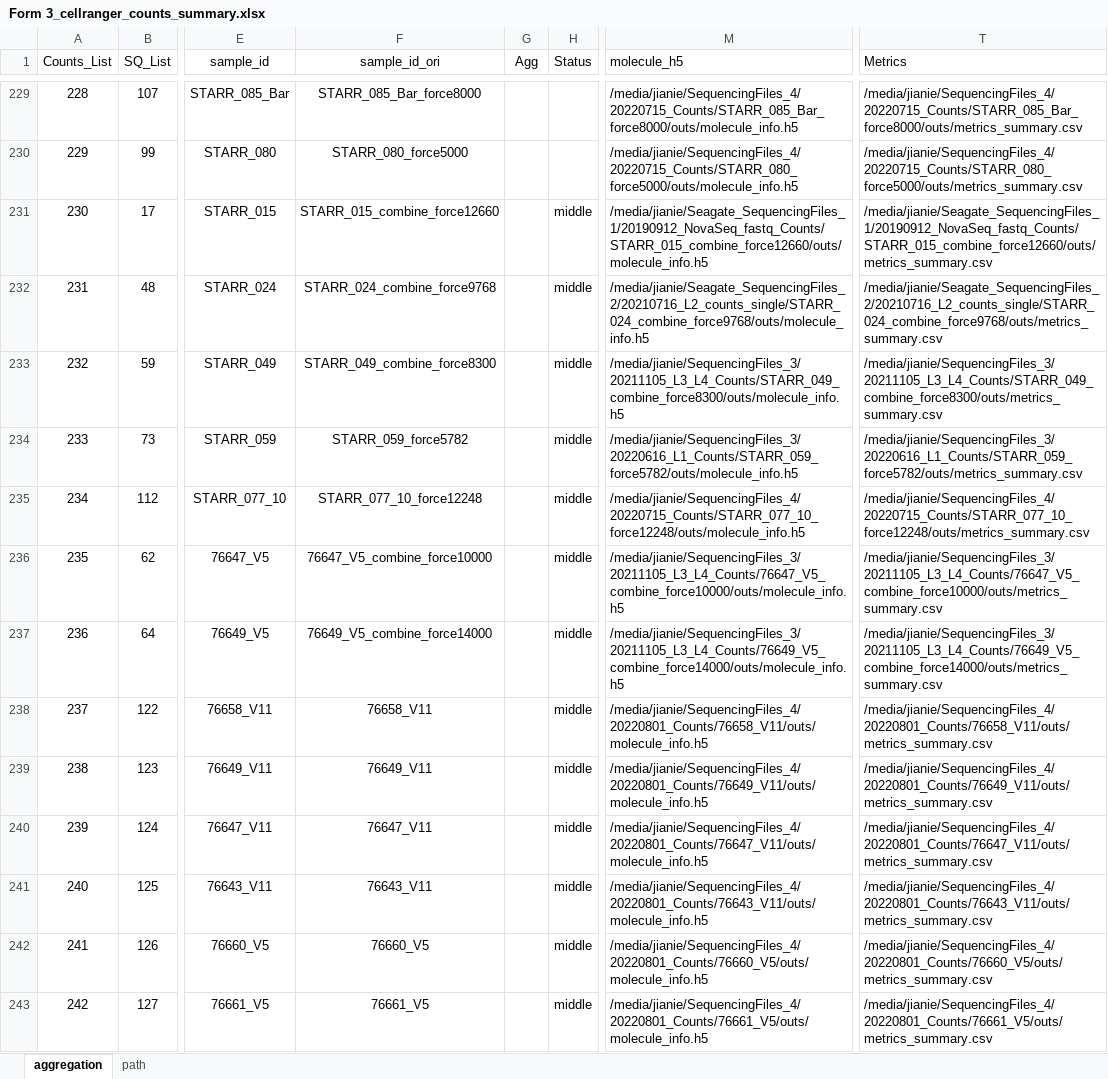
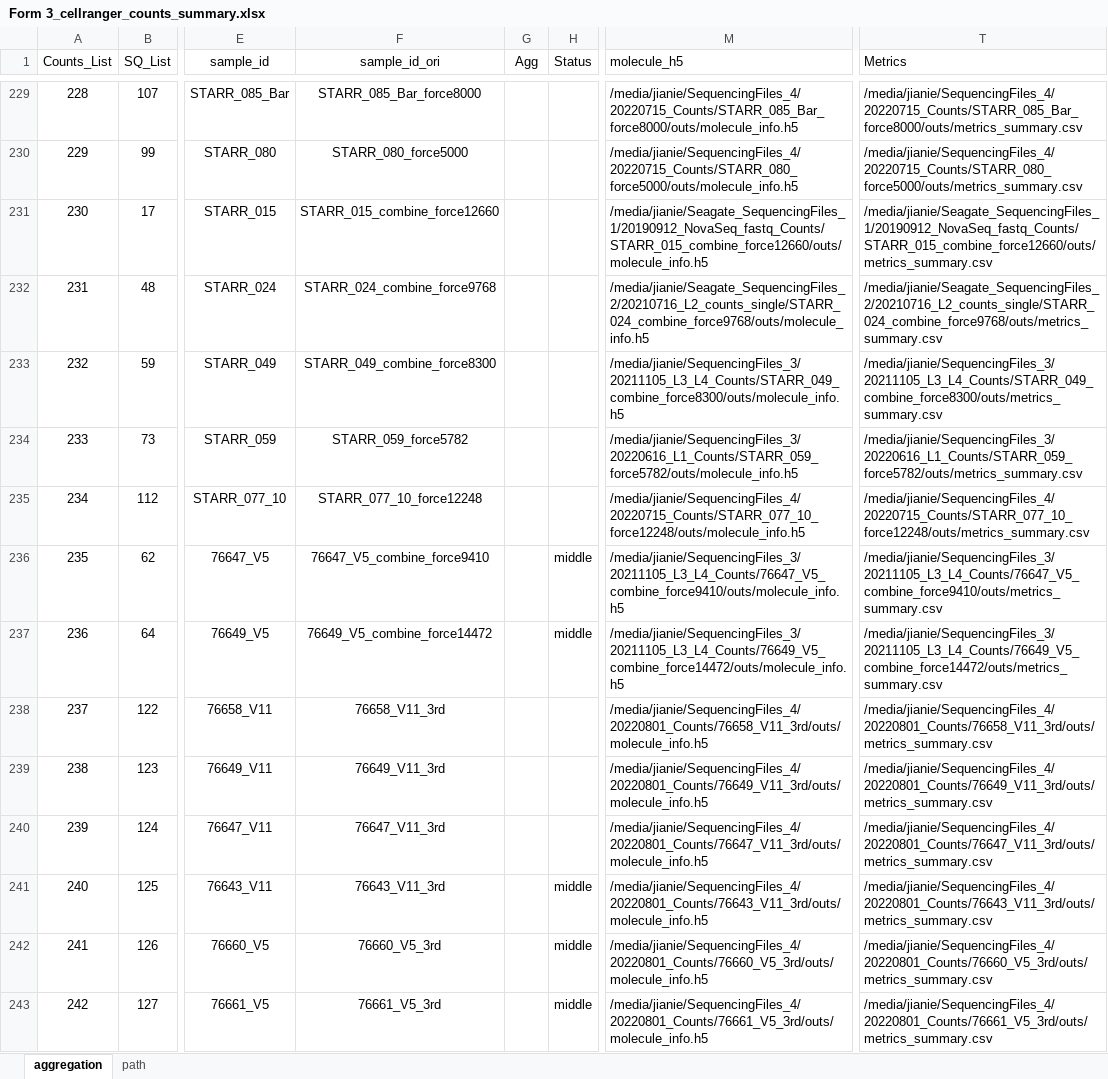
Before and after one commit to dnarna909/UTHSC_cellranger_codes_files, an Excel workbook: ExperimentSummaryFiles/Form 3_cellranger_counts_summary.xlsx, sheet aggregation, drawn as a sheet; only a part is shown, gaps mark what is left out; values as stored, in another font and other column widths than the file's, no borders; charts and pictures not drawn; the diff covers the shown part only; the diff names each change by its address in the sheet, - before the commit and + after, or states it on an @@ line.

```diff
--- a/ExperimentSummaryFiles/Form 3_cellranger_counts_summary.xlsx (sheet aggregation)
+++ b/ExperimentSummaryFiles/Form 3_cellranger_counts_summary.xlsx (sheet aggregation)
-H231:H235 (Status): middle
+H231:H235 (Status): (empty)
-F236 (sample_id_ori): 76647_V5_combine_force10000
+F236 (sample_id_ori): 76647_V5_combine_force9410
-M236 (molecule_h5): /media/jianie/SequencingFiles_3/20211105_L3_L4_Counts/76647_V5_combine_force10000/outs/molecule_info.h5
+M236 (molecule_h5): /media/jianie/SequencingFiles_3/20211105_L3_L4_Counts/76647_V5_combine_force9410/outs/molecule_info.h5
-T236 (Metrics): /media/jianie/SequencingFiles_3/20211105_L3_L4_Counts/76647_V5_combine_force10000/outs/metrics_summary.csv
+T236 (Metrics): /media/jianie/SequencingFiles_3/20211105_L3_L4_Counts/76647_V5_combine_force9410/outs/metrics_summary.csv
-F237 (sample_id_ori): 76649_V5_combine_force14000
+F237 (sample_id_ori): 76649_V5_combine_force14472
-M237 (molecule_h5): /media/jianie/SequencingFiles_3/20211105_L3_L4_Counts/76649_V5_combine_force14000/outs/molecule_info.h5
+M237 (molecule_h5): /media/jianie/SequencingFiles_3/20211105_L3_L4_Counts/76649_V5_combine_force14472/outs/molecule_info.h5
-T237 (Metrics): /media/jianie/SequencingFiles_3/20211105_L3_L4_Counts/76649_V5_combine_force14000/outs/metrics_summary.csv
+T237 (Metrics): /media/jianie/SequencingFiles_3/20211105_L3_L4_Counts/76649_V5_combine_force14472/outs/metrics_summary.csv
-F238 (sample_id_ori): 76658_V11
+F238 (sample_id_ori): 76658_V11_3rd
-H238:H240 (Status): middle
+H238:H240 (Status): (empty)
-M238 (molecule_h5): /media/jianie/SequencingFiles_4/20220801_Counts/76658_V11/outs/molecule_info.h5
+M238 (molecule_h5): /media/jianie/SequencingFiles_4/20220801_Counts/76658_V11_3rd/outs/molecule_info.h5
-T238 (Metrics): /media/jianie/SequencingFiles_4/20220801_Counts/76658_V11/outs/metrics_summary.csv
+T238 (Metrics): /media/jianie/SequencingFiles_4/20220801_Counts/76658_V11_3rd/outs/metrics_summary.csv
-F239 (sample_id_ori): 76649_V11
+F239 (sample_id_ori): 76649_V11_3rd
-M239 (molecule_h5): /media/jianie/SequencingFiles_4/20220801_Counts/76649_V11/outs/molecule_info.h5
+M239 (molecule_h5): /media/jianie/SequencingFiles_4/20220801_Counts/76649_V11_3rd/outs/molecule_info.h5
-T239 (Metrics): /media/jianie/SequencingFiles_4/20220801_Counts/76649_V11/outs/metrics_summary.csv
+T239 (Metrics): /media/jianie/SequencingFiles_4/20220801_Counts/76649_V11_3rd/outs/metrics_summary.csv
-F240 (sample_id_ori): 76647_V11
+F240 (sample_id_ori): 76647_V11_3rd
-M240 (molecule_h5): /media/jianie/SequencingFiles_4/20220801_Counts/76647_V11/outs/molecule_info.h5
+M240 (molecule_h5): /media/jianie/SequencingFiles_4/20220801_Counts/76647_V11_3rd/outs/molecule_info.h5
-T240 (Metrics): /media/jianie/SequencingFiles_4/20220801_Counts/76647_V11/outs/metrics_summary.csv
+T240 (Metrics): /media/jianie/SequencingFiles_4/20220801_Counts/76647_V11_3rd/outs/metrics_summary.csv
-F241 (sample_id_ori): 76643_V11
+F241 (sample_id_ori): 76643_V11_3rd
-M241 (molecule_h5): /media/jianie/SequencingFiles_4/20220801_Counts/76643_V11/outs/molecule_info.h5
+M241 (molecule_h5): /media/jianie/SequencingFiles_4/20220801_Counts/76643_V11_3rd/outs/molecule_info.h5
-T241 (Metrics): /media/jianie/SequencingFiles_4/20220801_Counts/76643_V11/outs/metrics_summary.csv
+T241 (Metrics): /media/jianie/SequencingFiles_4/20220801_Counts/76643_V11_3rd/outs/metrics_summary.csv
-F242 (sample_id_ori): 76660_V5
+F242 (sample_id_ori): 76660_V5_3rd
-M242 (molecule_h5): /media/jianie/SequencingFiles_4/20220801_Counts/76660_V5/outs/molecule_info.h5
+M242 (molecule_h5): /media/jianie/SequencingFiles_4/20220801_Counts/76660_V5_3rd/outs/molecule_info.h5
-T242 (Metrics): /media/jianie/SequencingFiles_4/20220801_Counts/76660_V5/outs/metrics_summary.csv
+T242 (Metrics): /media/jianie/SequencingFiles_4/20220801_Counts/76660_V5_3rd/outs/metrics_summary.csv
-F243 (sample_id_ori): 76661_V5
+F243 (sample_id_ori): 76661_V5_3rd
-M243 (molecule_h5): /media/jianie/SequencingFiles_4/20220801_Counts/76661_V5/outs/molecule_info.h5
+M243 (molecule_h5): /media/jianie/SequencingFiles_4/20220801_Counts/76661_V5_3rd/outs/molecule_info.h5
-T243 (Metrics): /media/jianie/SequencingFiles_4/20220801_Counts/76661_V5/outs/metrics_summary.csv
+T243 (Metrics): /media/jianie/SequencingFiles_4/20220801_Counts/76661_V5_3rd/outs/metrics_summary.csv
```
Also changed, not shown: 7 edited cells and cell formats elsewhere in this sheet, 1 other file.
